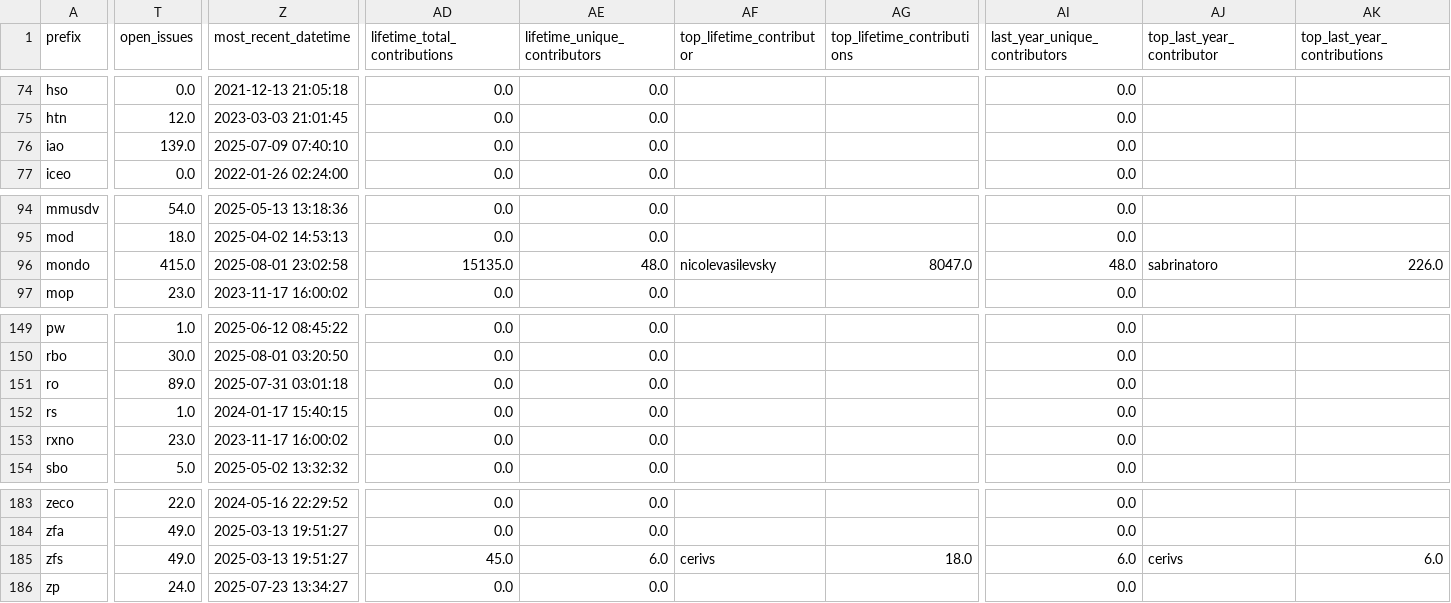
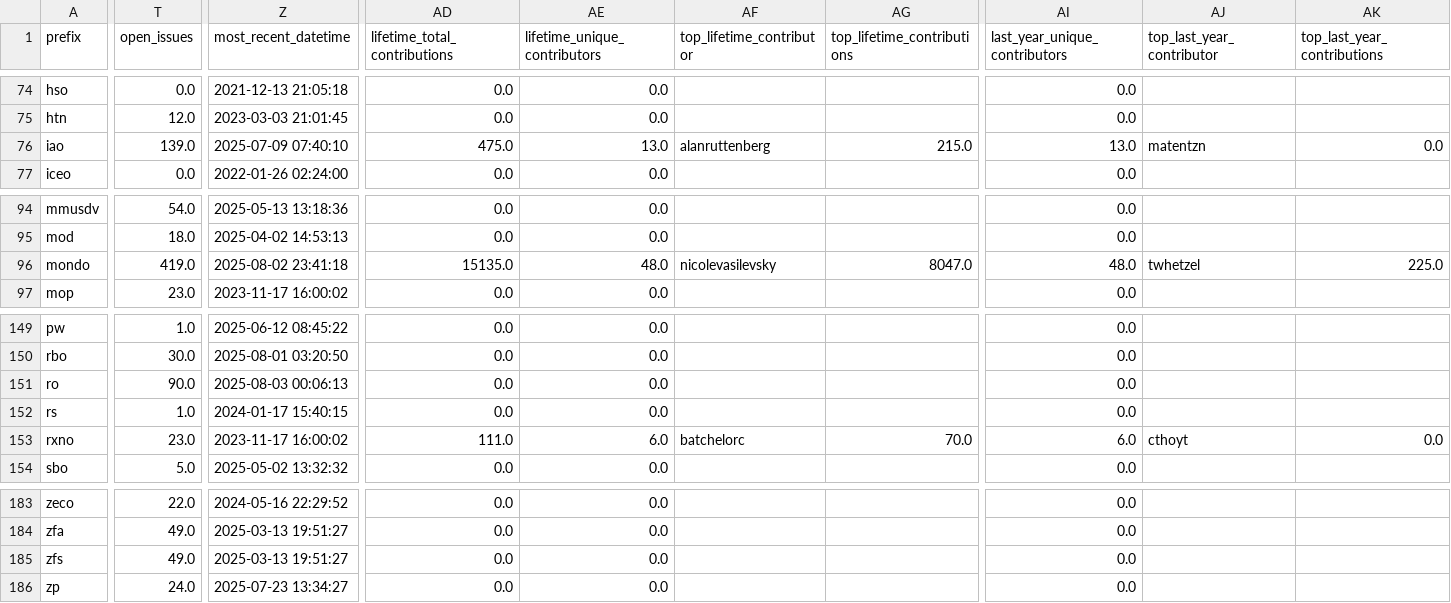
Before and after one commit to cthoyt/obo-community-health, a TSV file: data/data.tsv, drawn as a sheet; only a part is shown, gaps mark what is left out; the diff covers the shown part only; the diff names each change by its address in the sheet, - before the commit and + after, or states it on an @@ line.

```diff
--- a/data/data.tsv
+++ b/data/data.tsv
-AD76 (lifetime_total_contributions): 0.0
+AD76 (lifetime_total_contributions): 475.0
-AE76 (lifetime_unique_contributors): 0.0
+AE76 (lifetime_unique_contributors): 13.0
-AF76 (top_lifetime_contributor): (empty)
+AF76 (top_lifetime_contributor): alanruttenberg
-AG76 (top_lifetime_contributions): (empty)
+AG76 (top_lifetime_contributions): 215.0
-AI76 (last_year_unique_contributors): 0.0
+AI76 (last_year_unique_contributors): 13.0
-AJ76 (top_last_year_contributor): (empty)
+AJ76 (top_last_year_contributor): matentzn
-AK76 (top_last_year_contributions): (empty)
+AK76 (top_last_year_contributions): 0.0
-T96 (open_issues): 415.0
+T96 (open_issues): 419.0
-Z96 (most_recent_datetime): 2025-08-01 23:02:58
+Z96 (most_recent_datetime): 2025-08-02 23:41:18
-AJ96 (top_last_year_contributor): sabrinatoro
+AJ96 (top_last_year_contributor): twhetzel
-AK96 (top_last_year_contributions): 226.0
+AK96 (top_last_year_contributions): 225.0
-T151 (open_issues): 89.0
+T151 (open_issues): 90.0
-Z151 (most_recent_datetime): 2025-07-31 03:01:18
+Z151 (most_recent_datetime): 2025-08-03 00:06:13
-AD153 (lifetime_total_contributions): 0.0
+AD153 (lifetime_total_contributions): 111.0
-AE153 (lifetime_unique_contributors): 0.0
+AE153 (lifetime_unique_contributors): 6.0
-AF153 (top_lifetime_contributor): (empty)
+AF153 (top_lifetime_contributor): batchelorc
-AG153 (top_lifetime_contributions): (empty)
+AG153 (top_lifetime_contributions): 70.0
-AI153 (last_year_unique_contributors): 0.0
+AI153 (last_year_unique_contributors): 6.0
-AJ153 (top_last_year_contributor): (empty)
+AJ153 (top_last_year_contributor): cthoyt
-AK153 (top_last_year_contributions): (empty)
+AK153 (top_last_year_contributions): 0.0
-AD185 (lifetime_total_contributions): 45.0
+AD185 (lifetime_total_contributions): 0.0
-AE185 (lifetime_unique_contributors): 6.0
+AE185 (lifetime_unique_contributors): 0.0
-AF185 (top_lifetime_contributor): cerivs
+AF185 (top_lifetime_contributor): (empty)
-AG185 (top_lifetime_contributions): 18.0
+AG185 (top_lifetime_contributions): (empty)
-AI185 (last_year_unique_contributors): 6.0
+AI185 (last_year_unique_contributors): 0.0
-AJ185 (top_last_year_contributor): cerivs
+AJ185 (top_last_year_contributor): (empty)
-AK185 (top_last_year_contributions): 6.0
+AK185 (top_last_year_contributions): (empty)
```
Also changed, not shown: 14 edited cells elsewhere in this file, 6 other files.
